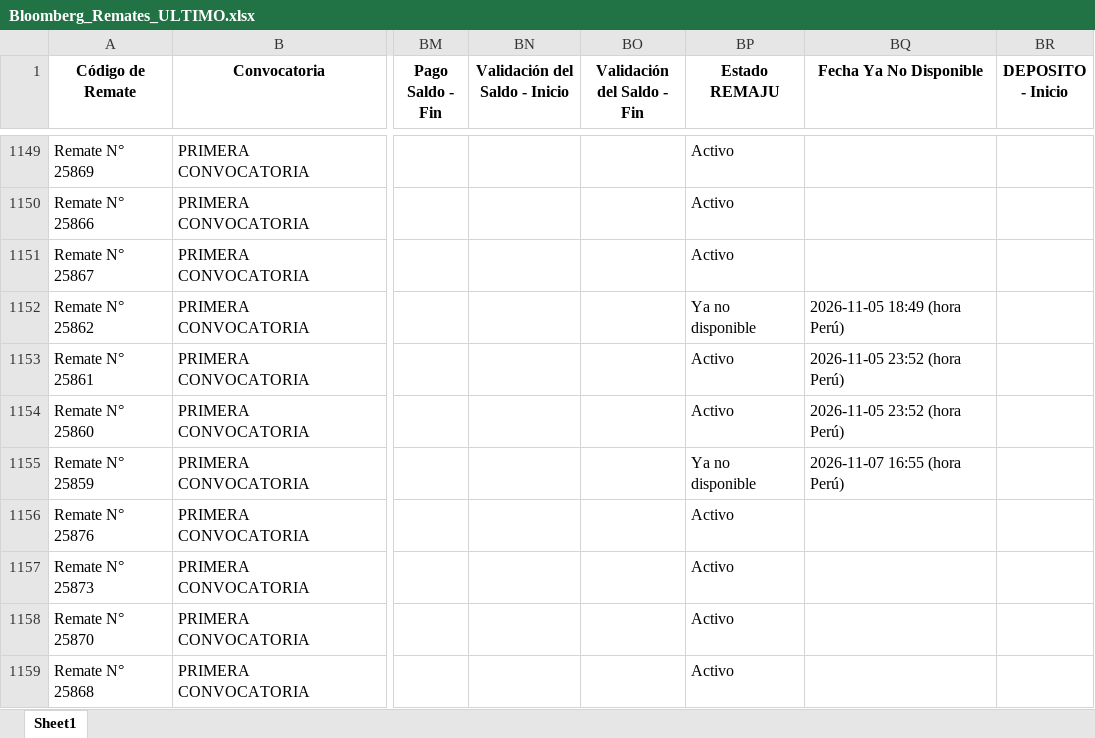
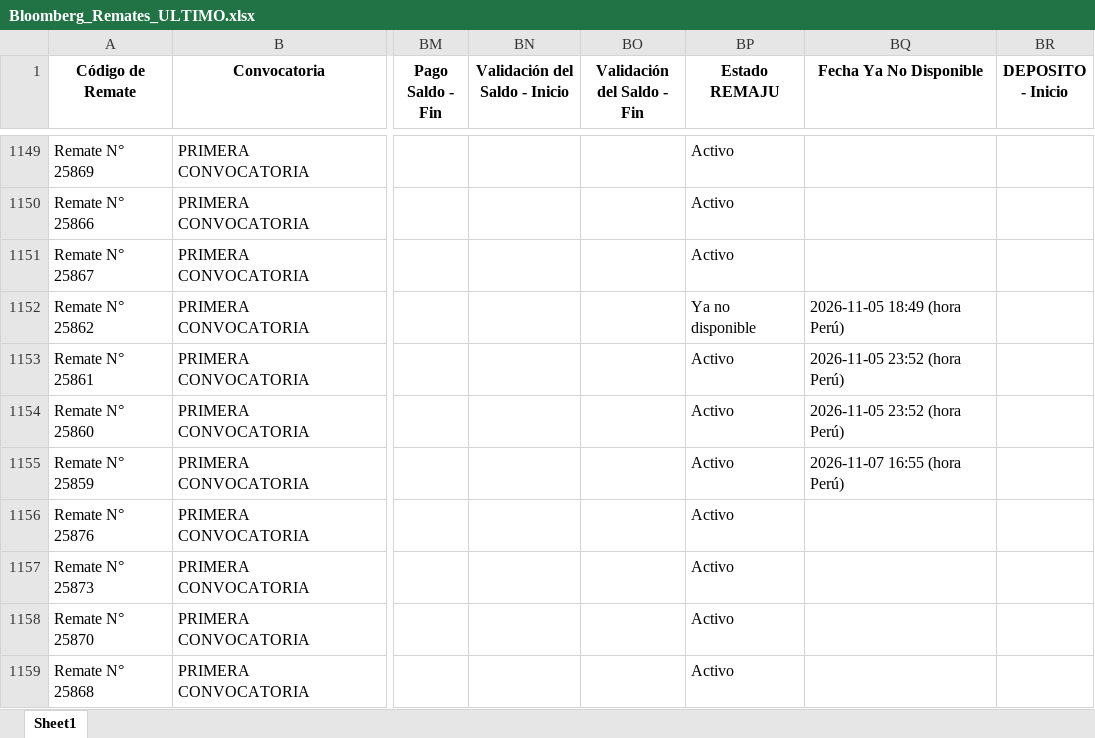
Before and after one commit to vitaliaventures/remaju-bloomberg, an Excel workbook: Bloomberg_Remates_ULTIMO.xlsx, sheet Sheet1, drawn as a sheet; only a part is shown, gaps mark what is left out; values as stored, in another font and other column widths than the file's, no borders; the diff covers the shown part only; the diff names each change by its address in the sheet, - before the commit and + after, or states it on an @@ line.

```diff
--- a/Bloomberg_Remates_ULTIMO.xlsx (sheet Sheet1)
+++ b/Bloomberg_Remates_ULTIMO.xlsx (sheet Sheet1)
-BP1155 (Estado REMAJU): Ya no disponible
+BP1155 (Estado REMAJU): Activo
```
Also changed, not shown: 1 added row and 19 edited cells elsewhere in this sheet, 2 other files.
